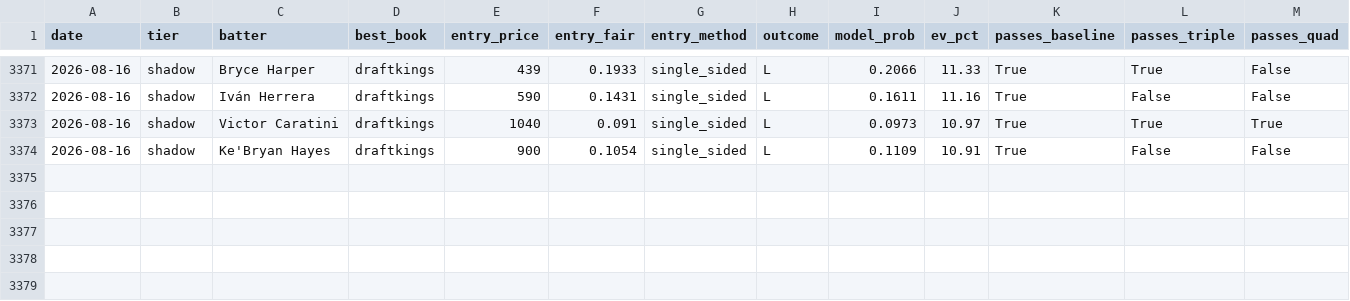
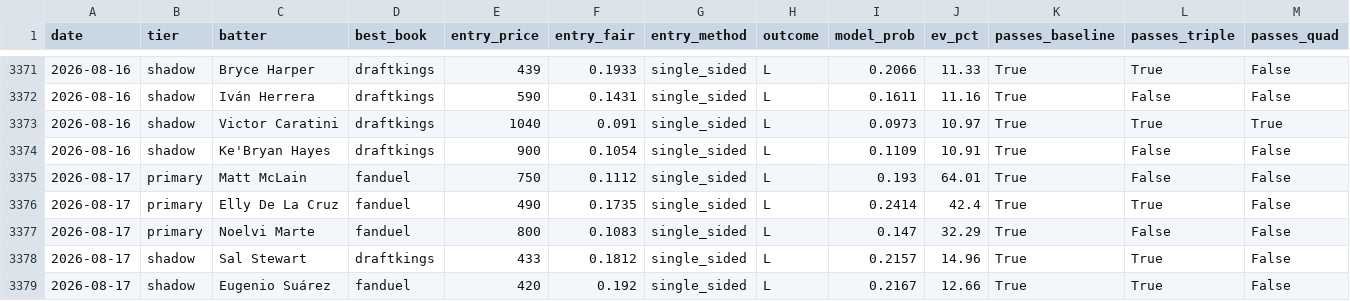
Before and after one commit to mtampellini/MLB-Home-Runs, a CSV file: backend/data/processed/clv_recovered.csv, drawn as a sheet; only a part is shown, gaps mark what is left out; rows hold the shown columns only; the diff names each change by its address in the sheet, - before the commit and + after, or states it on an @@ line.

```diff
--- a/backend/data/processed/clv_recovered.csv
+++ b/backend/data/processed/clv_recovered.csv
+row 3375: 2026-08-17 | primary | Matt McLain | fanduel | 750 | 0.1112 | single_sided | L | 0.193 | 64.01 | True | False | False
+row 3376: 2026-08-17 | primary | Elly De La Cruz | fanduel | 490 | 0.1735 | single_sided | L | 0.2414 | 42.4 | True | True | False
+row 3377: 2026-08-17 | primary | Noelvi Marte | fanduel | 800 | 0.1083 | single_sided | L | 0.147 | 32.29 | True | False | False
+row 3378: 2026-08-17 | shadow | Sal Stewart | draftkings | 433 | 0.1812 | single_sided | L | 0.2157 | 14.96 | True | True | False
+row 3379: 2026-08-17 | shadow | Eugenio Suárez | fanduel | 420 | 0.192 | single_sided | L | 0.2167 | 12.66 | True | True | False
```
Also changed, not shown: 4 other files.
